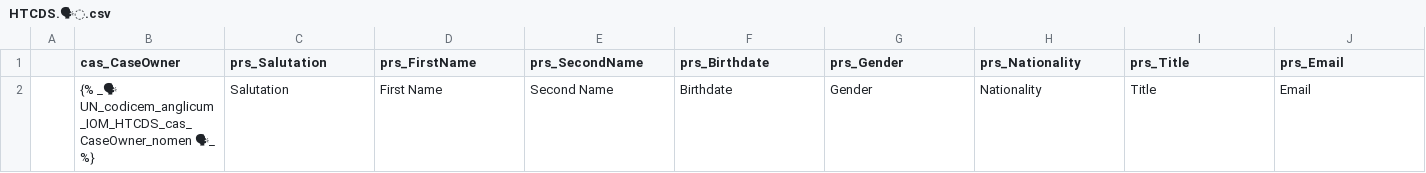
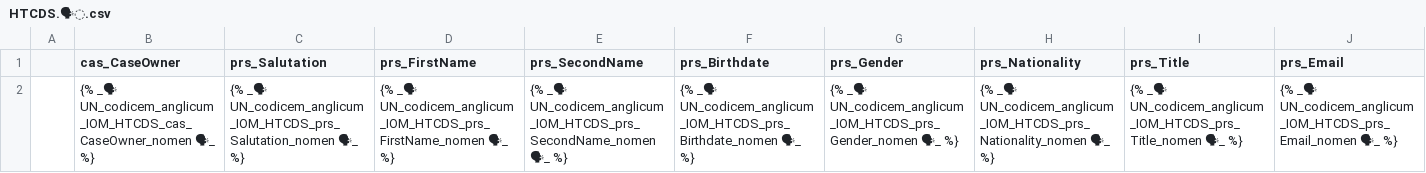
Before and after one commit to HXL-CPLP/Auxilium-Humanitarium-API, a CSV file: schemam/UN/HTCDS/HTCDS.🗣️.csv, drawn as a sheet; only a part is shown; removed rows and columns are numbered as before the commit, all else as after; rows hold the shown columns only; the diff names each change by its address in the sheet, - before the commit and + after, or states it on an @@ line.

Commit message:
schemam-un-htcds.tm (#15): MVP do htcds.csv com memória de tradução (apenas inglês, português apenas parte foi traduzido)

```diff
--- a/schemam/UN/HTCDS/HTCDS.🗣️.csv
+++ b/schemam/UN/HTCDS/HTCDS.🗣️.csv
-row 2:  | {% _🗣 UN_codicem_anglicum_IOM_HTCDS_cas_CaseOwner_nomen 🗣_ %} | Salutation | First Name | Second Name | Birthdate | Gender | Nationality | Title | Email
+row 2:  | {% _🗣 UN_codicem_anglicum_IOM_HTCDS_cas_CaseOwner_nomen 🗣_ %} | {% _🗣 UN_codicem_anglicum_IOM_HTCDS_prs_Salutation_nomen 🗣_ %} | {% _🗣 UN_codicem_anglicum_IOM_HTCDS_prs_FirstName_nomen 🗣_ %} | {% _🗣 UN_codicem_anglicum_IOM_HTCDS_prs_SecondName_nomen 🗣_ %} | {% _🗣 UN_codicem_anglicum_IOM_HTCDS_prs_Birthdate_nomen 🗣_ %} | {% _🗣 UN_codicem_anglicum_IOM_HTCDS_prs_Gender_nomen 🗣_ %} | {% _🗣 UN_codicem_anglicum_IOM_HTCDS_prs_Nationality_nomen 🗣_ %} | {% _🗣 UN_codicem_anglicum_IOM_HTCDS_prs_Title_nomen 🗣_ %} | {% _🗣 UN_codicem_anglicum_IOM_HTCDS_prs_Email_nomen 🗣_ %}
```
Also changed, not shown: 1 other file.
